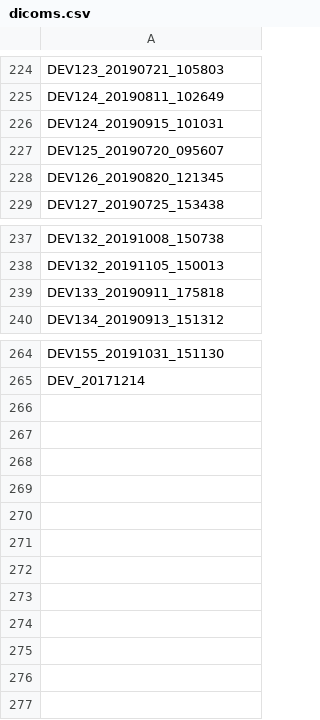
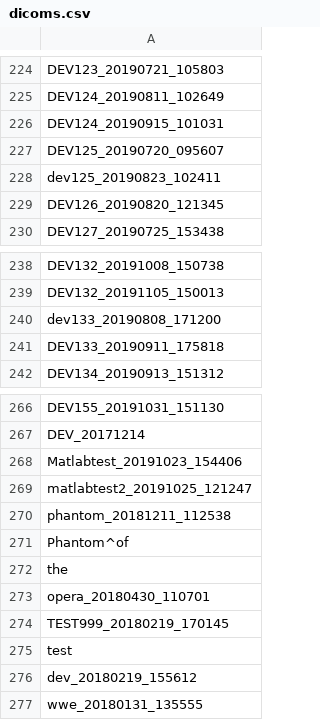
Before and after one commit to UOSAN/DEV_scripts, a CSV file: org/dicom_check/dicoms.csv, drawn as a sheet; only a part is shown, gaps mark what is left out; the diff names each change by its address in the sheet, - before the commit and + after, or states it on an @@ line.

Commit message:
updated dicom list

```diff
--- a/org/dicom_check/dicoms.csv
+++ b/org/dicom_check/dicoms.csv
+row 228: dev125_20190823_102411
+row 240: dev133_20190808_171200
+row 268: Matlabtest_20191023_154406
+row 269: matlabtest2_20191025_121247
+row 270: phantom_20181211_112538
+row 271: Phantom^of
+row 272: the
+row 273: opera_20180430_110701
+row 274: TEST999_20180219_170145
+row 275: test
+row 276: dev_20180219_155612
+row 277: wwe_20180131_135555
```
